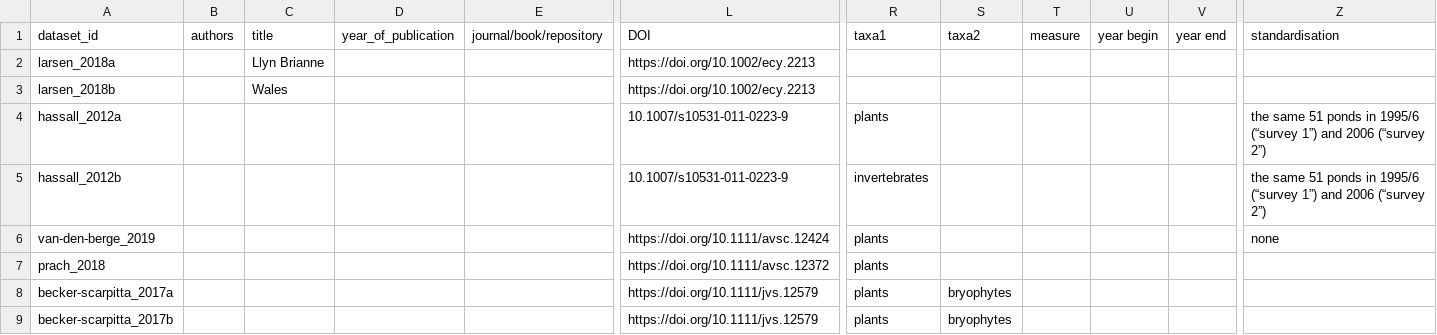
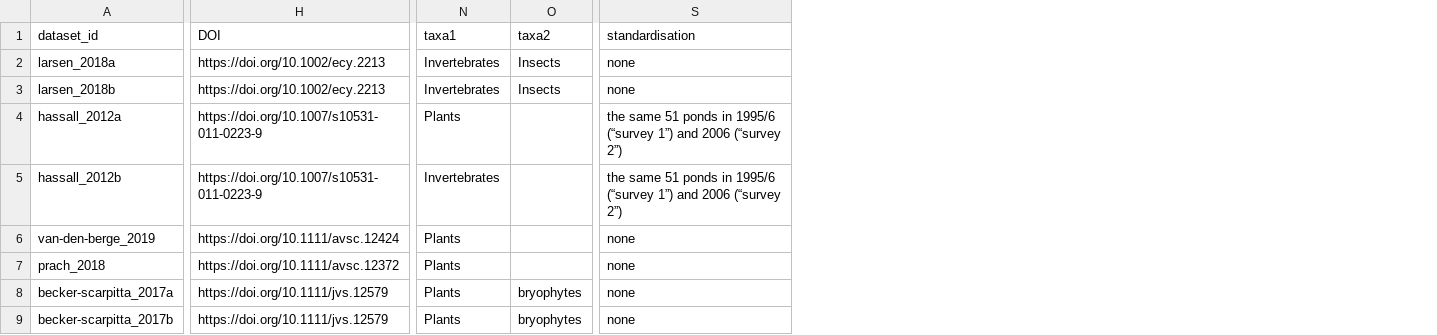
Before and after one commit to chase-lab/homogenisation-richness, a CSV file: data/list_of_datasets.csv, drawn as a sheet; only a part is shown, gaps mark what is left out; removed rows and columns are numbered as before the commit, all else as after; the diff covers the shown part only; the diff names each change by its address in the sheet, - before the commit and + after, or states it on an @@ line.

Commit message:
list of datasets update - homogenisation of values and references

```diff
--- a/data/list_of_datasets.csv
+++ b/data/list_of_datasets.csv
-column B (authors), empty
-column C (title), rows 2-3: Llyn Brianne | Wales
-column D (year_of_publication), empty
-column E (journal/book/repository), empty
-column T (measure), empty
-column U (year begin), empty
-column V (year end), empty
-N2:N3 (taxa1): (empty)
+N2:N3 (taxa1): Invertebrates
-O2:O3 (taxa2): (empty)
+O2:O3 (taxa2): Insects
-S2:S3 (standardisation): (empty)
+S2:S3 (standardisation): none
-H4:H5 (DOI): 10.1007/s10531-011-0223-9
+H4:H5 (DOI): https://doi.org/10.1007/s10531-011-0223-9
-N4 (taxa1): plants
+N4 (taxa1): Plants
-N5 (taxa1): invertebrates
+N5 (taxa1): Invertebrates
-N6:N9 (taxa1): plants
+N6:N9 (taxa1): Plants
-S7:S9 (standardisation): (empty)
+S7:S9 (standardisation): none
```
Also changed, not shown: 16 edited cells elsewhere in this file, 1 other file.
